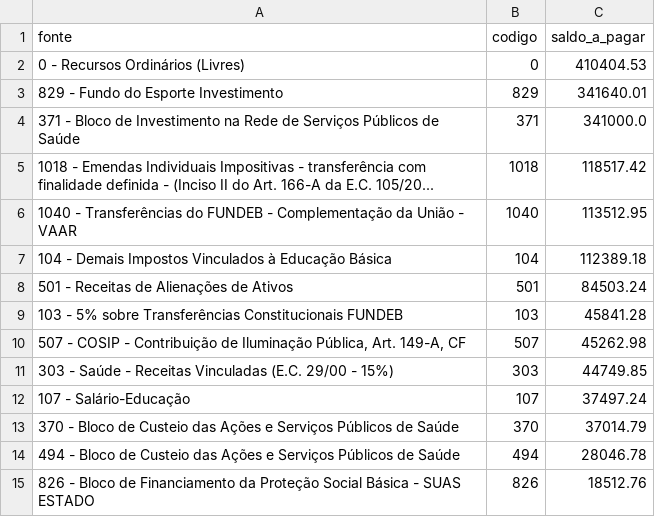
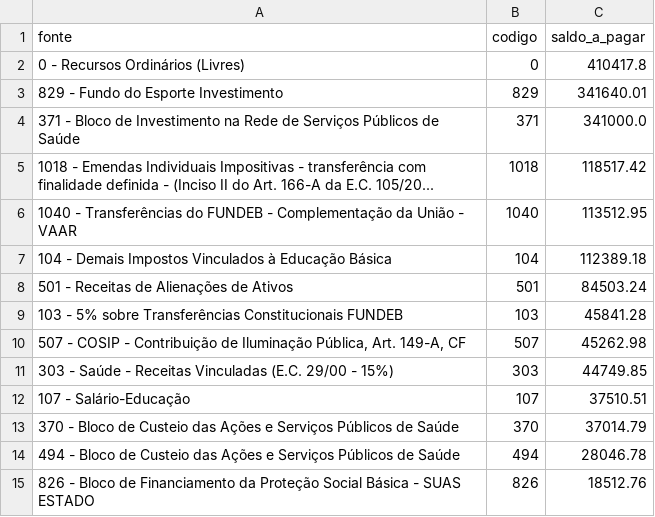
Before and after one commit to vagnerims2/painel-leopolis, a CSV file: data/saldo_fontes.csv, drawn as a sheet; only a part is shown.

```diff
--- a/data/saldo_fontes.csv
+++ b/data/saldo_fontes.csv
@@ -1,3 +1,3 @@
 fonte,codigo,saldo_a_pagar
-0 - Recursos Ordinários (Livres),0,410404.53
+0 - Recursos Ordinários (Livres),0,410417.8
 829 - Fundo do Esporte Investimento,829,341640.01
@@ -11,3 +11,3 @@ fonte,codigo,saldo_a_pagar
 303 - Saúde - Receitas Vinculadas (E.C. 29/00 - 15%),303,44749.85
-107 - Salário-Educação,107,37497.24
+107 - Salário-Educação,107,37510.51
 370 - Bloco de Custeio das Ações e Serviços Públicos de Saúde,370,37014.79
```
Also changed, not shown: data/dotacoes.csv, data/movimento.csv, 5 other files.
